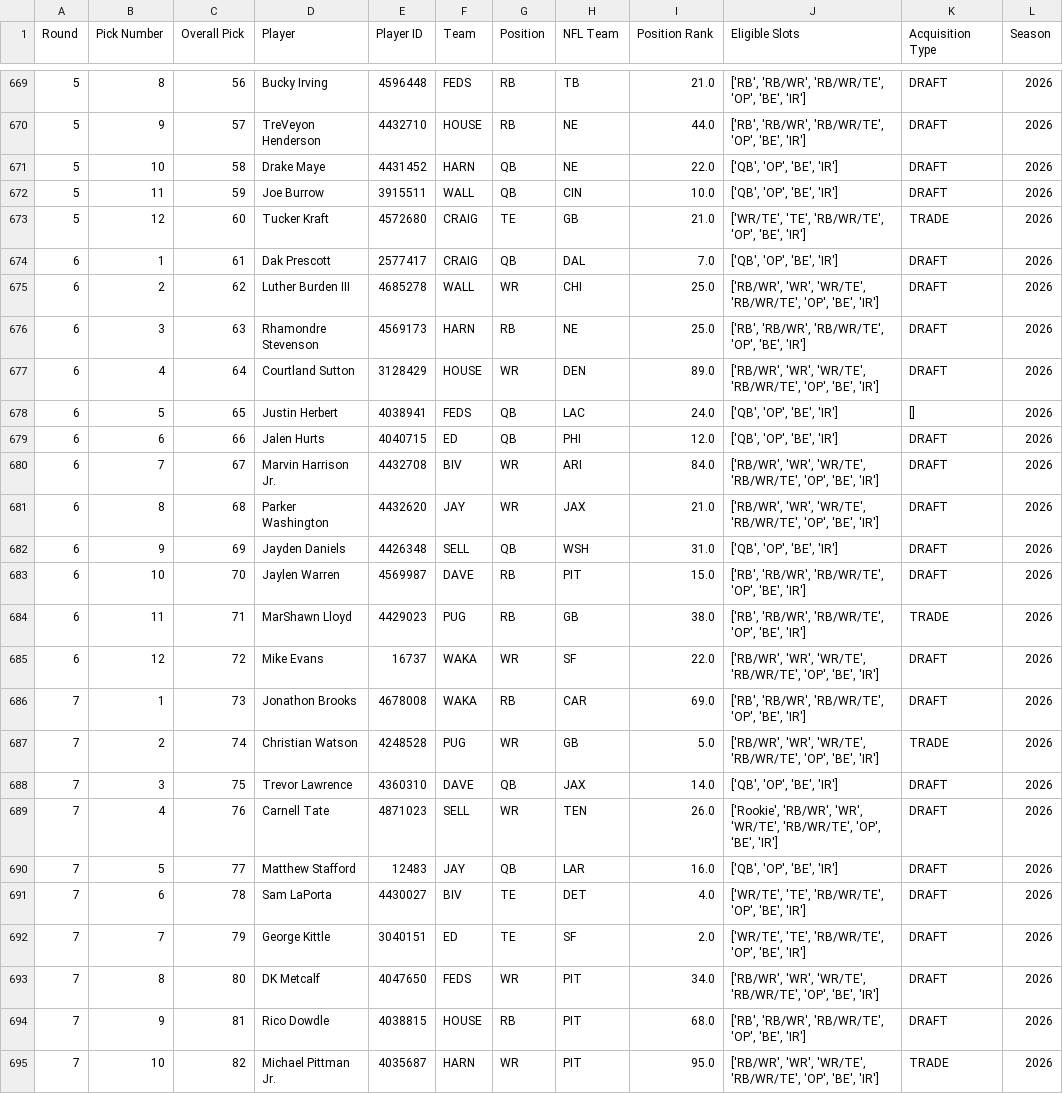
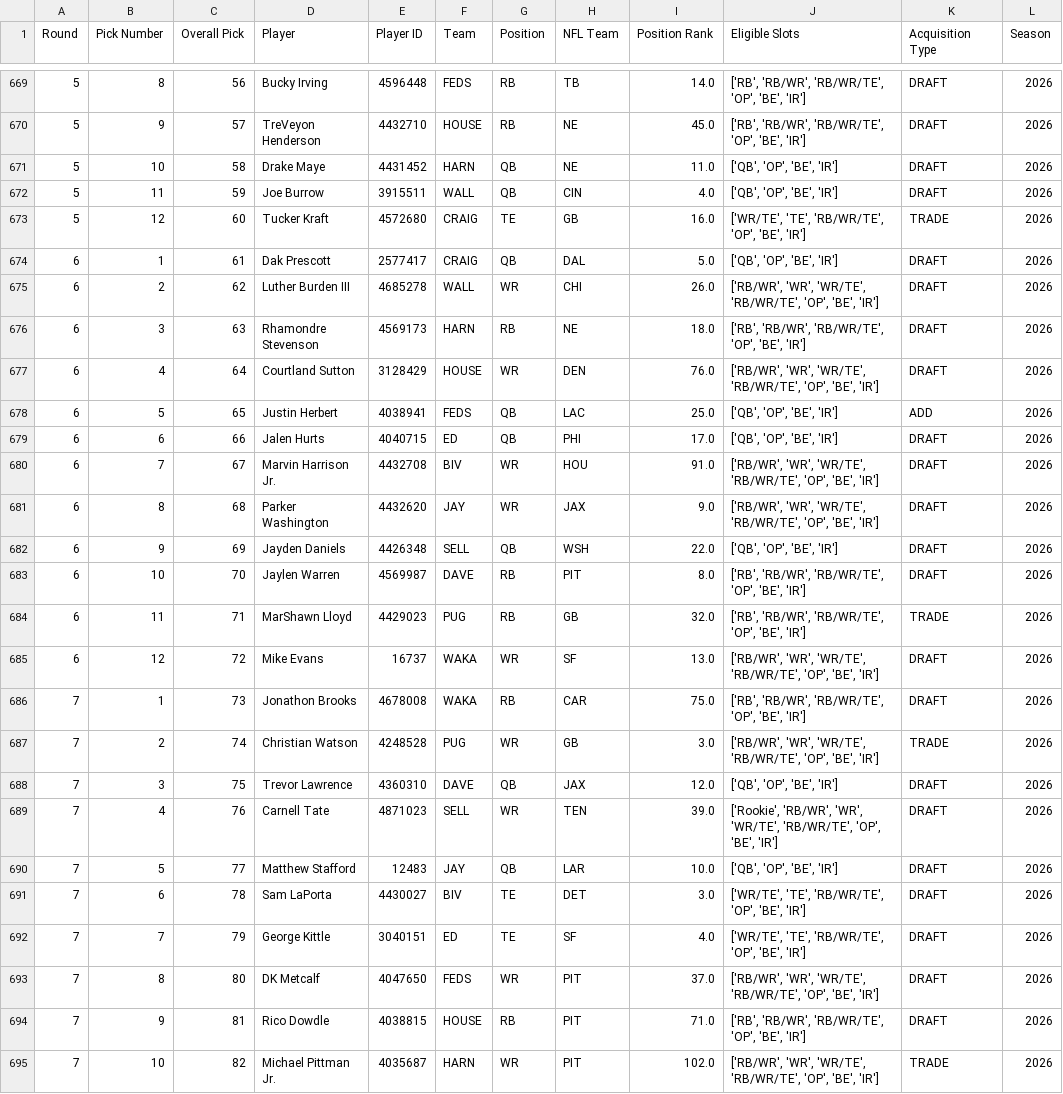
Before and after one commit to mwakalowski/Fantasy-Football-League, a CSV file: draft.csv, drawn as a sheet; only a part is shown, gaps mark what is left out; the diff covers the shown part only.

```diff
--- a/draft.csv
+++ b/draft.csv
@@ -669,27 +669,27 @@ Round,Pick Number,Overall Pick,Player,Player ID,Team,Position,NFL Team,Position
-5,8,56,Bucky Irving,4596448,FEDS,RB,TB,21.0,"['RB', 'RB/WR', 'RB/WR/TE', 'OP', 'BE', 'IR']",DRAFT,2026
-5,9,57,TreVeyon Henderson,4432710,HOUSE,RB,NE,44.0,"['RB', 'RB/WR', 'RB/WR/TE', 'OP', 'BE', 'IR']",DRAFT,2026
-5,10,58,Drake Maye,4431452,HARN,QB,NE,22.0,"['QB', 'OP', 'BE', 'IR']",DRAFT,2026
-5,11,59,Joe Burrow,3915511,WALL,QB,CIN,10.0,"['QB', 'OP', 'BE', 'IR']",DRAFT,2026
-5,12,60,Tucker Kraft,4572680,CRAIG,TE,GB,21.0,"['WR/TE', 'TE', 'RB/WR/TE', 'OP', 'BE', 'IR']",TRADE,2026
-6,1,61,Dak Prescott,2577417,CRAIG,QB,DAL,7.0,"['QB', 'OP', 'BE', 'IR']",DRAFT,2026
-6,2,62,Luther Burden III,4685278,WALL,WR,CHI,25.0,"['RB/WR', 'WR', 'WR/TE', 'RB/WR/TE', 'OP', 'BE', 'IR']",DRAFT,2026
-6,3,63,Rhamondre Stevenson,4569173,HARN,RB,NE,25.0,"['RB', 'RB/WR', 'RB/WR/TE', 'OP', 'BE', 'IR']",DRAFT,2026
-6,4,64,Courtland Sutton,3128429,HOUSE,WR,DEN,89.0,"['RB/WR', 'WR', 'WR/TE', 'RB/WR/TE', 'OP', 'BE', 'IR']",DRAFT,2026
-6,5,65,Justin Herbert,4038941,FEDS,QB,LAC,24.0,"['QB', 'OP', 'BE', 'IR']",[],2026
-6,6,66,Jalen Hurts,4040715,ED,QB,PHI,12.0,"['QB', 'OP', 'BE', 'IR']",DRAFT,2026
-6,7,67,Marvin Harrison Jr.,4432708,BIV,WR,ARI,84.0,"['RB/WR', 'WR', 'WR/TE', 'RB/WR/TE', 'OP', 'BE', 'IR']",DRAFT,2026
-6,8,68,Parker Washington,4432620,JAY,WR,JAX,21.0,"['RB/WR', 'WR', 'WR/TE', 'RB/WR/TE', 'OP', 'BE', 'IR']",DRAFT,2026
-6,9,69,Jayden Daniels,4426348,SELL,QB,WSH,31.0,"['QB', 'OP', 'BE', 'IR']",DRAFT,2026
-6,10,70,Jaylen Warren,4569987,DAVE,RB,PIT,15.0,"['RB', 'RB/WR', 'RB/WR/TE', 'OP', 'BE', 'IR']",DRAFT,2026
-6,11,71,MarShawn Lloyd,4429023,PUG,RB,GB,38.0,"['RB', 'RB/WR', 'RB/WR/TE', 'OP', 'BE', 'IR']",TRADE,2026
-6,12,72,Mike Evans,16737,WAKA,WR,SF,22.0,"['RB/WR', 'WR', 'WR/TE', 'RB/WR/TE', 'OP', 'BE', 'IR']",DRAFT,2026
-7,1,73,Jonathon Brooks,4678008,WAKA,RB,CAR,69.0,"['RB', 'RB/WR', 'RB/WR/TE', 'OP', 'BE', 'IR']",DRAFT,2026
-7,2,74,Christian Watson,4248528,PUG,WR,GB,5.0,"['RB/WR', 'WR', 'WR/TE', 'RB/WR/TE', 'OP', 'BE', 'IR']",TRADE,2026
-7,3,75,Trevor Lawrence,4360310,DAVE,QB,JAX,14.0,"['QB', 'OP', 'BE', 'IR']",DRAFT,2026
-7,4,76,Carnell Tate,4871023,SELL,WR,TEN,26.0,"['Rookie', 'RB/WR', 'WR', 'WR/TE', 'RB/WR/TE', 'OP', 'BE', 'IR']",DRAFT,2026
-7,5,77,Matthew Stafford,12483,JAY,QB,LAR,16.0,"['QB', 'OP', 'BE', 'IR']",DRAFT,2026
-7,6,78,Sam LaPorta,4430027,BIV,TE,DET,4.0,"['WR/TE', 'TE', 'RB/WR/TE', 'OP', 'BE', 'IR']",DRAFT,2026
-7,7,79,George Kittle,3040151,ED,TE,SF,2.0,"['WR/TE', 'TE', 'RB/WR/TE', 'OP', 'BE', 'IR']",DRAFT,2026
-7,8,80,DK Metcalf,4047650,FEDS,WR,PIT,34.0,"['RB/WR', 'WR', 'WR/TE', 'RB/WR/TE', 'OP', 'BE', 'IR']",DRAFT,2026
-7,9,81,Rico Dowdle,4038815,HOUSE,RB,PIT,68.0,"['RB', 'RB/WR', 'RB/WR/TE', 'OP', 'BE', 'IR']",DRAFT,2026
-7,10,82,Michael Pittman Jr.,4035687,HARN,WR,PIT,95.0,"['RB/WR', 'WR', 'WR/TE', 'RB/WR/TE', 'OP', 'BE', 'IR']",TRADE,2026
+5,8,56,Bucky Irving,4596448,FEDS,RB,TB,14.0,"['RB', 'RB/WR', 'RB/WR/TE', 'OP', 'BE', 'IR']",DRAFT,2026
+5,9,57,TreVeyon Henderson,4432710,HOUSE,RB,NE,45.0,"['RB', 'RB/WR', 'RB/WR/TE', 'OP', 'BE', 'IR']",DRAFT,2026
+5,10,58,Drake Maye,4431452,HARN,QB,NE,11.0,"['QB', 'OP', 'BE', 'IR']",DRAFT,2026
+5,11,59,Joe Burrow,3915511,WALL,QB,CIN,4.0,"['QB', 'OP', 'BE', 'IR']",DRAFT,2026
+5,12,60,Tucker Kraft,4572680,CRAIG,TE,GB,16.0,"['WR/TE', 'TE', 'RB/WR/TE', 'OP', 'BE', 'IR']",TRADE,2026
+6,1,61,Dak Prescott,2577417,CRAIG,QB,DAL,5.0,"['QB', 'OP', 'BE', 'IR']",DRAFT,2026
+6,2,62,Luther Burden III,4685278,WALL,WR,CHI,26.0,"['RB/WR', 'WR', 'WR/TE', 'RB/WR/TE', 'OP', 'BE', 'IR']",DRAFT,2026
+6,3,63,Rhamondre Stevenson,4569173,HARN,RB,NE,18.0,"['RB', 'RB/WR', 'RB/WR/TE', 'OP', 'BE', 'IR']",DRAFT,2026
+6,4,64,Courtland Sutton,3128429,HOUSE,WR,DEN,76.0,"['RB/WR', 'WR', 'WR/TE', 'RB/WR/TE', 'OP', 'BE', 'IR']",DRAFT,2026
+6,5,65,Justin Herbert,4038941,FEDS,QB,LAC,25.0,"['QB', 'OP', 'BE', 'IR']",ADD,2026
+6,6,66,Jalen Hurts,4040715,ED,QB,PHI,17.0,"['QB', 'OP', 'BE', 'IR']",DRAFT,2026
+6,7,67,Marvin Harrison Jr.,4432708,BIV,WR,HOU,91.0,"['RB/WR', 'WR', 'WR/TE', 'RB/WR/TE', 'OP', 'BE', 'IR']",DRAFT,2026
+6,8,68,Parker Washington,4432620,JAY,WR,JAX,9.0,"['RB/WR', 'WR', 'WR/TE', 'RB/WR/TE', 'OP', 'BE', 'IR']",DRAFT,2026
+6,9,69,Jayden Daniels,4426348,SELL,QB,WSH,22.0,"['QB', 'OP', 'BE', 'IR']",DRAFT,2026
+6,10,70,Jaylen Warren,4569987,DAVE,RB,PIT,8.0,"['RB', 'RB/WR', 'RB/WR/TE', 'OP', 'BE', 'IR']",DRAFT,2026
+6,11,71,MarShawn Lloyd,4429023,PUG,RB,GB,32.0,"['RB', 'RB/WR', 'RB/WR/TE', 'OP', 'BE', 'IR']",TRADE,2026
+6,12,72,Mike Evans,16737,WAKA,WR,SF,13.0,"['RB/WR', 'WR', 'WR/TE', 'RB/WR/TE', 'OP', 'BE', 'IR']",DRAFT,2026
+7,1,73,Jonathon Brooks,4678008,WAKA,RB,CAR,75.0,"['RB', 'RB/WR', 'RB/WR/TE', 'OP', 'BE', 'IR']",DRAFT,2026
+7,2,74,Christian Watson,4248528,PUG,WR,GB,3.0,"['RB/WR', 'WR', 'WR/TE', 'RB/WR/TE', 'OP', 'BE', 'IR']",TRADE,2026
+7,3,75,Trevor Lawrence,4360310,DAVE,QB,JAX,12.0,"['QB', 'OP', 'BE', 'IR']",DRAFT,2026
+7,4,76,Carnell Tate,4871023,SELL,WR,TEN,39.0,"['Rookie', 'RB/WR', 'WR', 'WR/TE', 'RB/WR/TE', 'OP', 'BE', 'IR']",DRAFT,2026
+7,5,77,Matthew Stafford,12483,JAY,QB,LAR,10.0,"['QB', 'OP', 'BE', 'IR']",DRAFT,2026
+7,6,78,Sam LaPorta,4430027,BIV,TE,DET,3.0,"['WR/TE', 'TE', 'RB/WR/TE', 'OP', 'BE', 'IR']",DRAFT,2026
+7,7,79,George Kittle,3040151,ED,TE,SF,4.0,"['WR/TE', 'TE', 'RB/WR/TE', 'OP', 'BE', 'IR']",DRAFT,2026
+7,8,80,DK Metcalf,4047650,FEDS,WR,PIT,37.0,"['RB/WR', 'WR', 'WR/TE', 'RB/WR/TE', 'OP', 'BE', 'IR']",DRAFT,2026
+7,9,81,Rico Dowdle,4038815,HOUSE,RB,PIT,71.0,"['RB', 'RB/WR', 'RB/WR/TE', 'OP', 'BE', 'IR']",DRAFT,2026
+7,10,82,Michael Pittman Jr.,4035687,HARN,WR,PIT,102.0,"['RB/WR', 'WR', 'WR/TE', 'RB/WR/TE', 'OP', 'BE', 'IR']",TRADE,2026
```
Also changed, not shown: 167 edited cells elsewhere in this file, roster.csv, team_weekly.csv, 3 other files.
